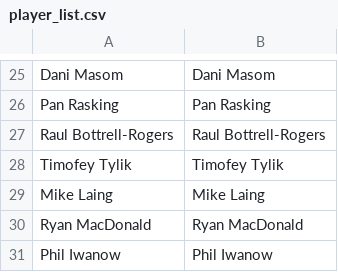
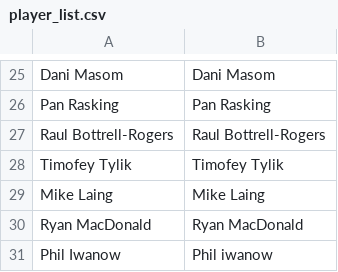
Before and after one commit to aswilkinson12/battlegrounds-elo-project, a CSV file: player_list.csv, drawn as a sheet; only a part is shown, gaps mark what is left out.

Commit message:
adjusted lowercasing and phil's name

```diff
--- a/player_list.csv
+++ b/player_list.csv
@@ -30,2 +30,2 @@ Mike Laing, Mike Laing
 Ryan MacDonald, Ryan MacDonald
-Phil Iwanow, Phil Iwanow
+Phil Iwanow, Phil iwanow
```
Also changed, not shown: 27 other files.
